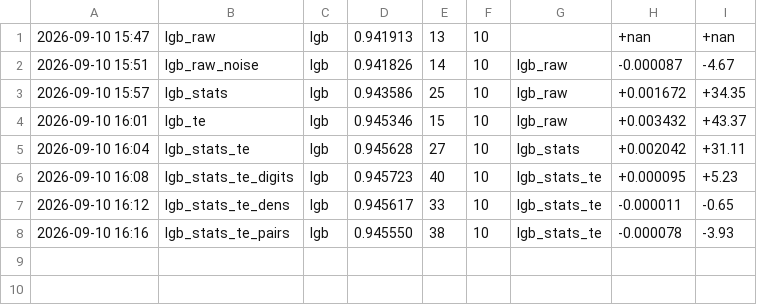
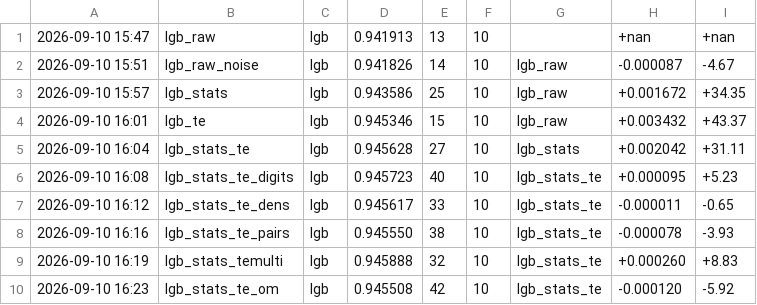
Before and after one commit to happyc0der/kaggle-s6e9-ev-purchases, a CSV file: experiments/results.csv, drawn as a sheet; the diff names each change by its address in the sheet, - before the commit and + after, or states it on an @@ line.

```diff
--- a/experiments/results.csv
+++ b/experiments/results.csv
+row 9: 2026-09-10 16:19 | lgb_stats_temulti | lgb | 0.945888 | 32 | 10 | lgb_stats_te | +0.000260 | +8.83
+row 10: 2026-09-10 16:23 | lgb_stats_te_om | lgb | 0.945508 | 42 | 10 | lgb_stats_te | -0.000120 | -5.92
```
Also changed, not shown: 5 other files.
